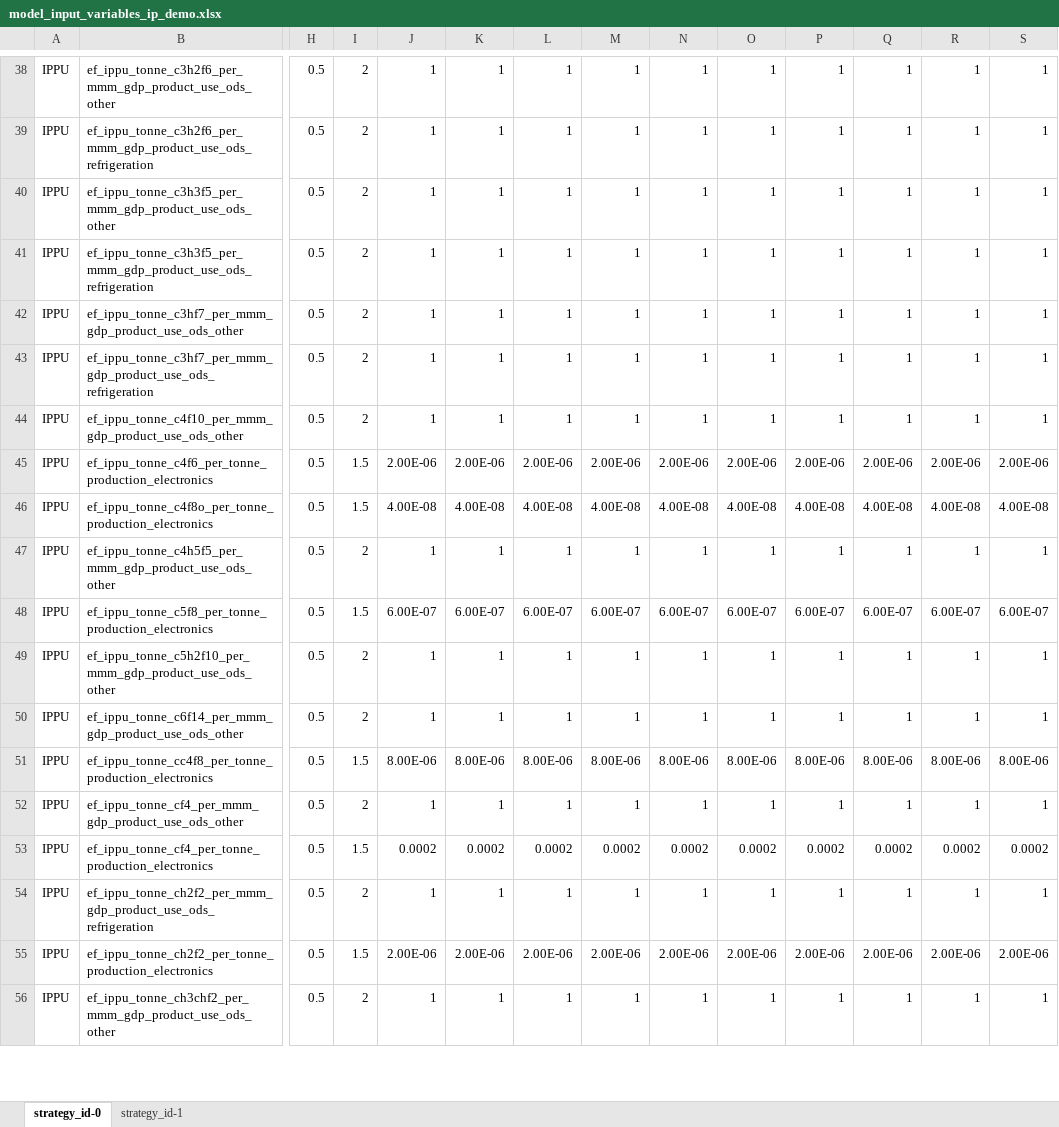
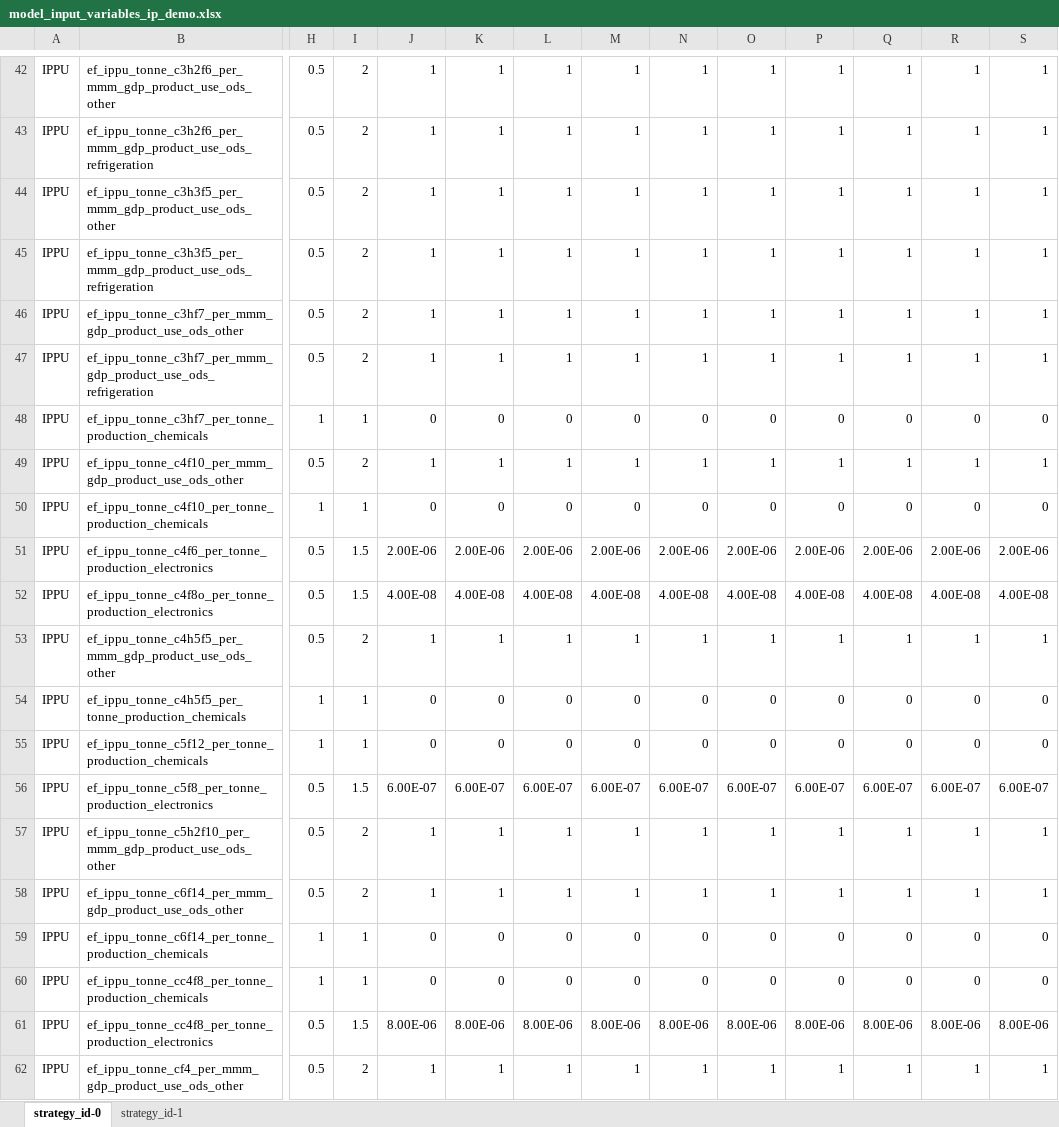
Before and after one commit to jarojasag/lac_decarbonization, an Excel workbook: ref/ingestion/demo/model_input_variables_ip_demo.xlsx, sheet strategy_id-0, drawn as a sheet; only a part is shown, gaps mark what is left out; the shorter side is filled out with more unchanged rows; values as stored, in another font and other column widths than the file's, no borders; rows hold the shown columns only; the diff covers the shown part only; the diff names each change by its address in the sheet, - before the commit and + after, or states it on an @@ line.

Commit message:
updated IPPU to include individualized HFCs, PFCs, and other FCs. Updated data calibration to set factors directly.

```diff
--- a/ref/ingestion/demo/model_input_variables_ip_demo.xlsx (sheet strategy_id-0)
+++ b/ref/ingestion/demo/model_input_variables_ip_demo.xlsx (sheet strategy_id-0)
+row 48: IPPU | ef_ippu_tonne_c3hf7_per_tonne_production_chemicals | 1 | 1 | 0 | 0 | 0 | 0 | 0 | 0 | 0 | 0 | 0 | 0
+row 50: IPPU | ef_ippu_tonne_c4f10_per_tonne_production_chemicals | 1 | 1 | 0 | 0 | 0 | 0 | 0 | 0 | 0 | 0 | 0 | 0
+row 54: IPPU | ef_ippu_tonne_c4h5f5_per_tonne_production_chemicals | 1 | 1 | 0 | 0 | 0 | 0 | 0 | 0 | 0 | 0 | 0 | 0
+row 55: IPPU | ef_ippu_tonne_c5f12_per_tonne_production_chemicals | 1 | 1 | 0 | 0 | 0 | 0 | 0 | 0 | 0 | 0 | 0 | 0
+row 59: IPPU | ef_ippu_tonne_c6f14_per_tonne_production_chemicals | 1 | 1 | 0 | 0 | 0 | 0 | 0 | 0 | 0 | 0 | 0 | 0
+row 60: IPPU | ef_ippu_tonne_cc4f8_per_tonne_production_chemicals | 1 | 1 | 0 | 0 | 0 | 0 | 0 | 0 | 0 | 0 | 0 | 0
```
Also changed, not shown: 15 added rows elsewhere in this sheet, 11 other files.
